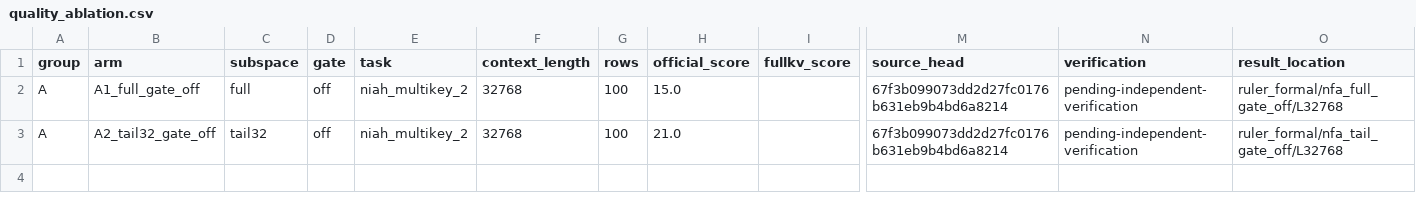
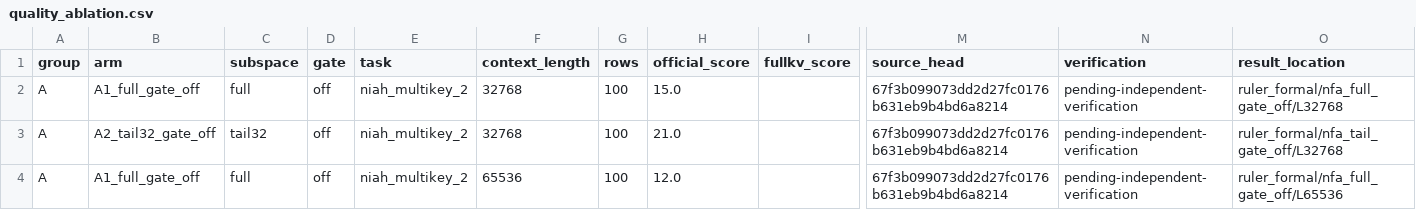
Before and after one commit to Chosen-David/two-level-attention, a CSV file: agent_doc/results/nfa_dac_experiments_20261115/quality_ablation.csv, drawn as a sheet; only a part is shown, gaps mark what is left out; rows hold the shown columns only; the diff names each change by its address in the sheet, - before the commit and + after, or states it on an @@ line.

```diff
--- a/agent_doc/results/nfa_dac_experiments_20261115/quality_ablation.csv
+++ b/agent_doc/results/nfa_dac_experiments_20261115/quality_ablation.csv
+row 4: A | A1_full_gate_off | full | off | niah_multikey_2 | 65536 | 100 | 12.0 |  | 67f3b099073dd2d27fc0176b631eb9b4bd6a8214 | pending-independent-verification | ruler_formal/nfa_full_gate_off/L65536
```
Also changed, not shown: agent_doc/results/nfa_dac_experiments_20261115/inventory.csv, 11 other files.
